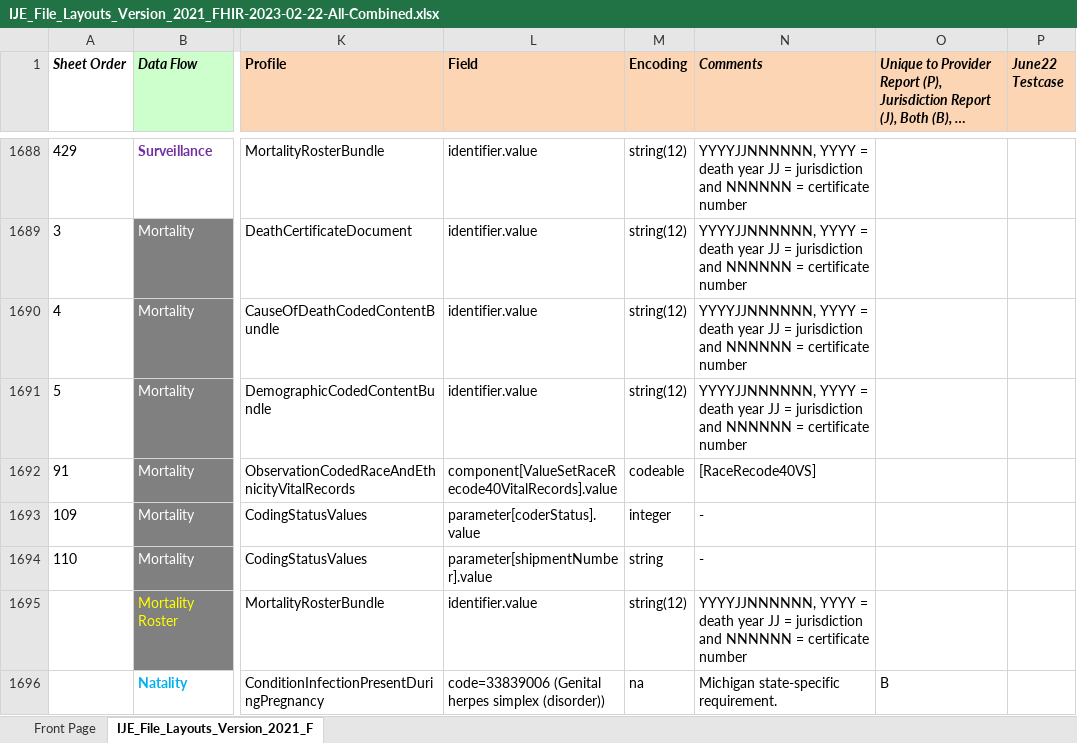
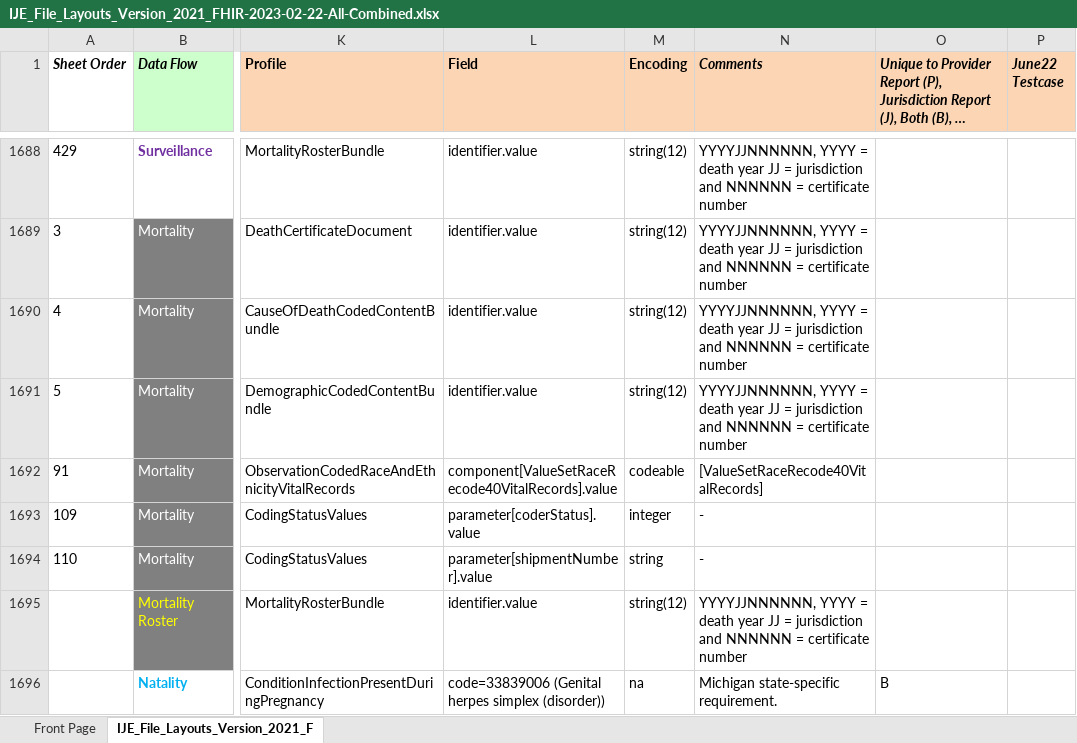
Before and after one commit to nightingaleproject/vital_records_sandbox_ig, an Excel workbook: input/images/IJE_File_Layouts_Version_2021_FHIR-2023-02-22-All-Combined.xlsx, sheet IJE_File_Layouts_Version_2021_F, drawn as a sheet; only a part is shown, gaps mark what is left out; long unchanged cells end in …; values as stored, in another font and other column widths than the file's, no borders; conditional formats not drawn; the diff names each change by its address in the sheet, - before the commit and + after, or states it on an @@ line.

Commit message:
excel + script tweak

```diff
--- a/input/images/IJE_File_Layouts_Version_2021_FHIR-2023-02-22-All-Combined.xlsx (sheet IJE_File_Layouts_Version_2021_F)
+++ b/input/images/IJE_File_Layouts_Version_2021_FHIR-2023-02-22-All-Combined.xlsx (sheet IJE_File_Layouts_Version_2021_F)
-N1692 (Comments): [RaceRecode40VS]
+N1692 (Comments): [ValueSetRaceRecode40VitalRecords]
```
Also changed, not shown: 14 other files.
